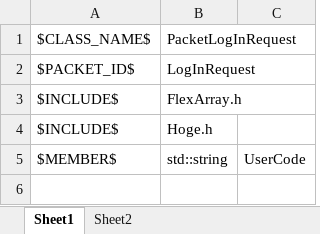
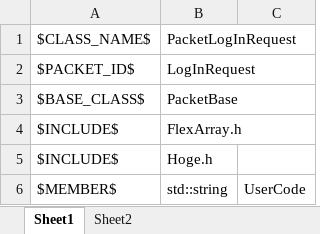
Before and after one commit to YanaPIIDXer/AnpanMMO, an Excel workbook: Packet/PacketData/LogIn.xlsx, sheet Sheet1, drawn as a sheet; values as stored, in another font and other column widths than the file's, no borders; the diff names each change by its address in the sheet, - before the commit and + after, or states it on an @@ line.

Commit message:
ベースクラスを指定。

```diff
--- a/Packet/PacketData/LogIn.xlsx (sheet Sheet1)
+++ b/Packet/PacketData/LogIn.xlsx (sheet Sheet1)
+row 3: $BASE_CLASS$ | PacketBase
```
Also changed, not shown: sheet Sheet2.
